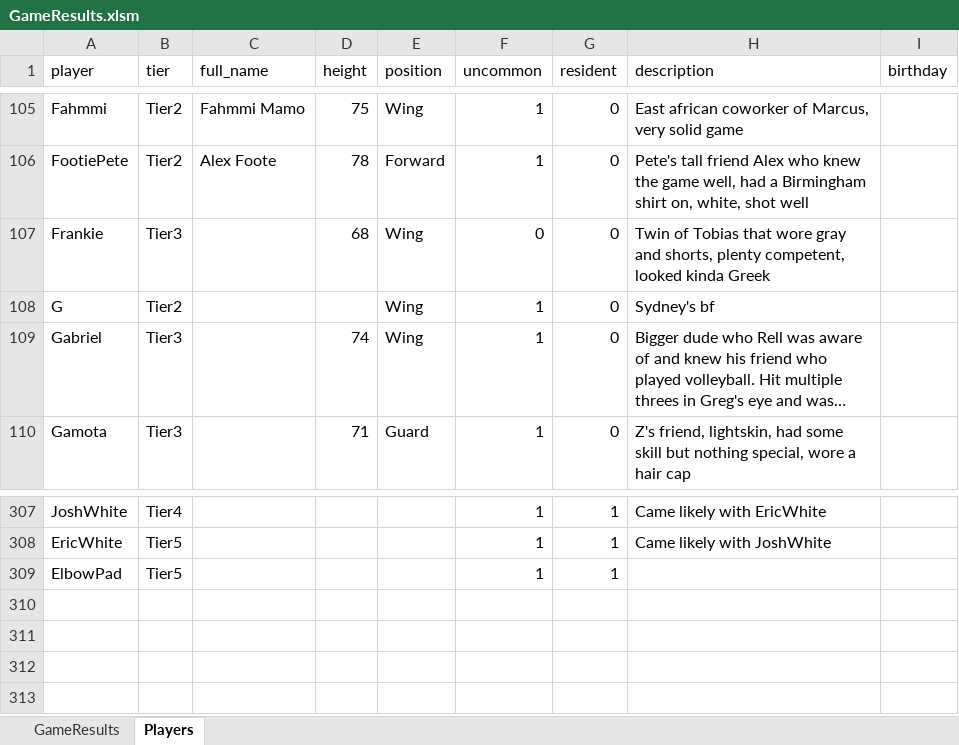
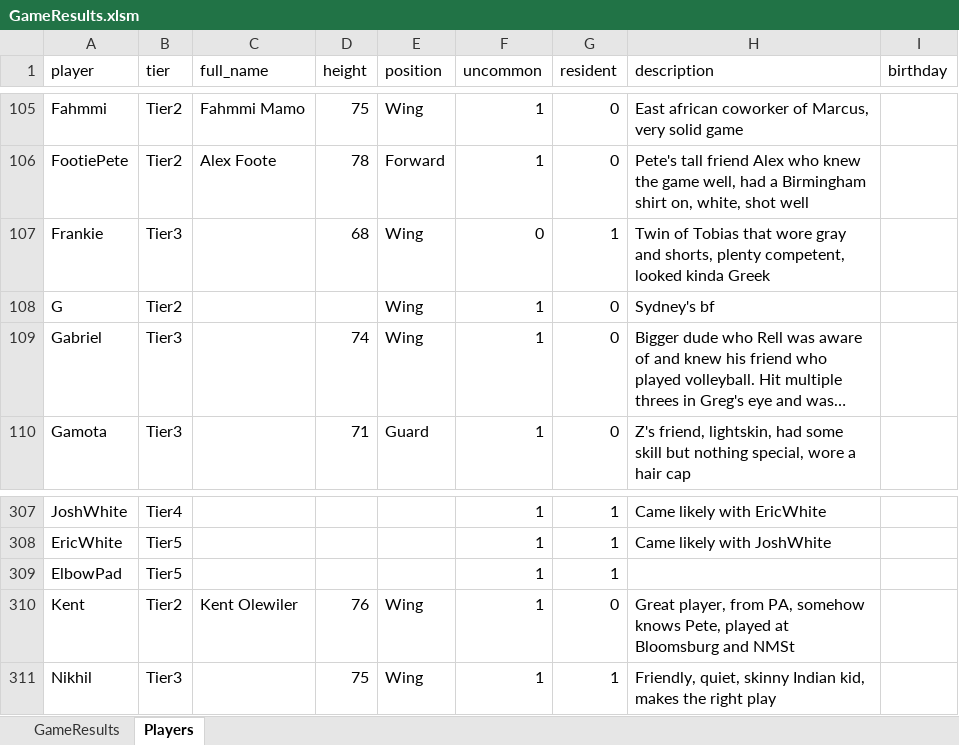
Before and after one commit to jmgjasongardner/naismith-nerds, an Excel workbook: collective_bball/GameResults.xlsm, sheet Players, drawn as a sheet; only a part is shown, gaps mark what is left out; long unchanged cells end in …; values as stored, in another font and other column widths than the file's, no borders; the diff names each change by its address in the sheet, - before the commit and + after, or states it on an @@ line.

Commit message:
July 25 results plus Kent pic

```diff
--- a/collective_bball/GameResults.xlsm (sheet Players)
+++ b/collective_bball/GameResults.xlsm (sheet Players)
-G107 (resident): 0
+G107 (resident): 1
+row 310: Kent | Tier2 | Kent Olewiler | 76 | Wing | 1 | 0 | Great player, from PA, somehow knows Pete, played at Bloomsburg and NMSt
+row 311: Nikhil | Tier3 |  | 75 | Wing | 1 | 1 | Friendly, quiet, skinny Indian kid, makes the right play
```
Also changed, not shown: sheet GameResults, 3 other files.
